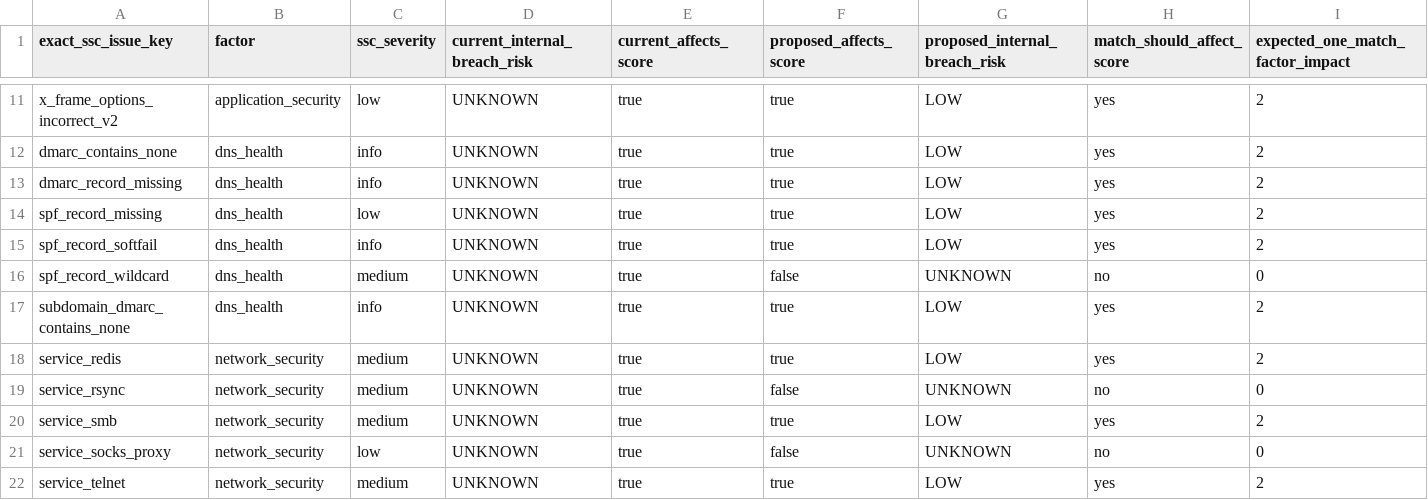
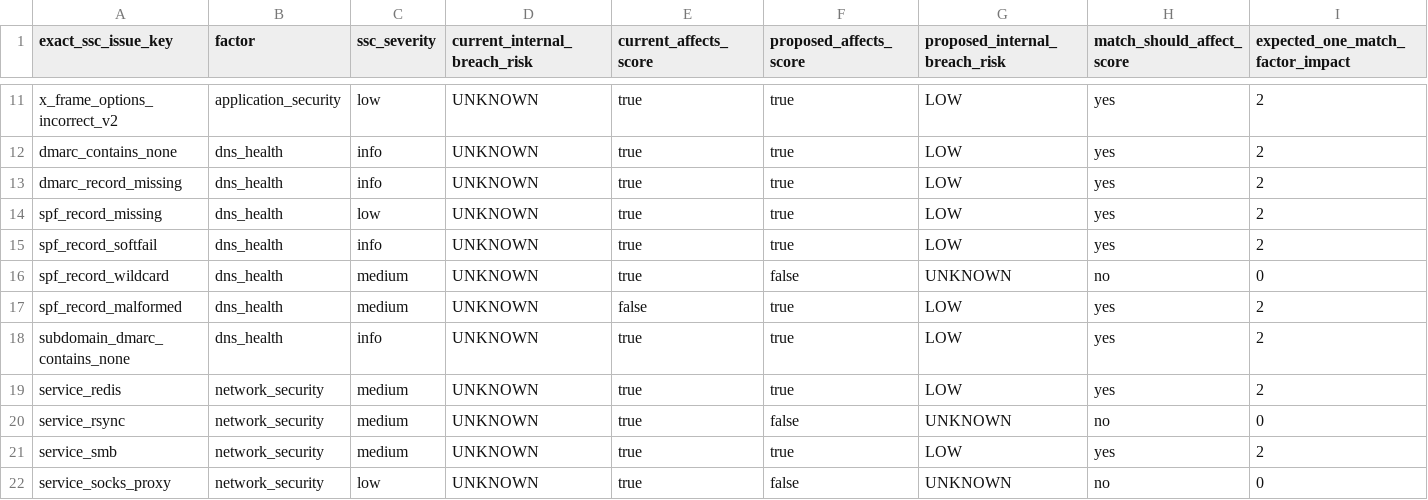
Before and after one commit to toeyhack/SSC, a CSV file: docs/INTERNAL_RISK_CALIBRATION_V1.csv, drawn as a sheet; only a part is shown, gaps mark what is left out; the shorter side is filled out with more unchanged rows; rows hold the shown columns only; the diff names each change by its address in the sheet, - before the commit and + after, or states it on an @@ line.

Commit message:
Calibrate Wave 4B SPF malformed risk

```diff
--- a/docs/INTERNAL_RISK_CALIBRATION_V1.csv
+++ b/docs/INTERNAL_RISK_CALIBRATION_V1.csv
+row 17: spf_record_malformed | dns_health | medium | UNKNOWN | false | true | LOW | yes | 2
```
Also changed, not shown: 10 other files.
